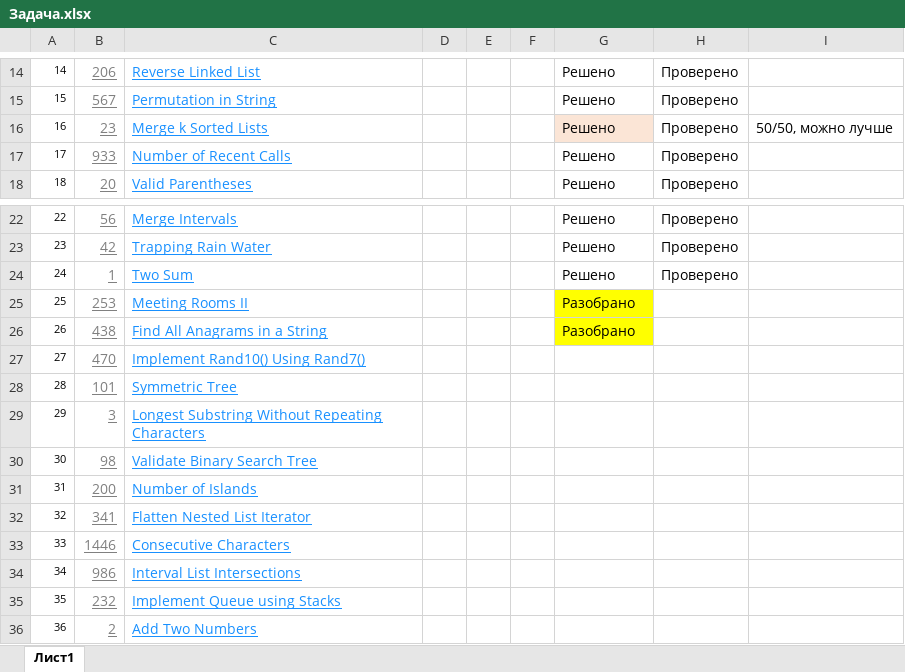
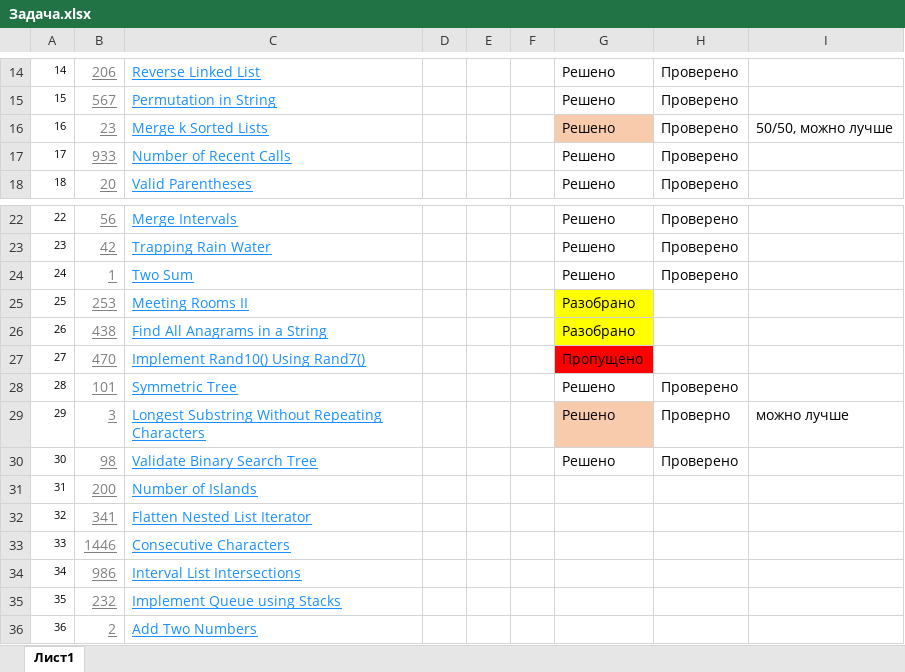
Before and after one commit to ShamilLat/Learning, an Excel workbook: Yandex_learning/interview/Задача.xlsx, sheet Лист1, drawn as a sheet; only a part is shown, gaps mark what is left out; values as stored, in another font and other column widths than the file's, no borders; the diff names each change by its address in the sheet, - before the commit and + after, or states it on an @@ line.

Commit message:
xlsx table update

```diff
--- a/Yandex_learning/interview/Задача.xlsx (sheet Лист1)
+++ b/Yandex_learning/interview/Задача.xlsx (sheet Лист1)
-G16 fill: #FBE5D6
+G16 fill: #F8CBAD
-G27: (empty)
+G27: Пропущено
-G27 fill: none
+G27 fill: #FF0000
-G28:G30: (empty)
+G28:G30: Решено
-H28: (empty)
+H28: Проверено
-G29 fill: none
+G29 fill: #F8CBAD
-H29: (empty)
+H29: Проверно
-I29: (empty)
+I29: можно лучше
-H30: (empty)
+H30: Проверено
```
